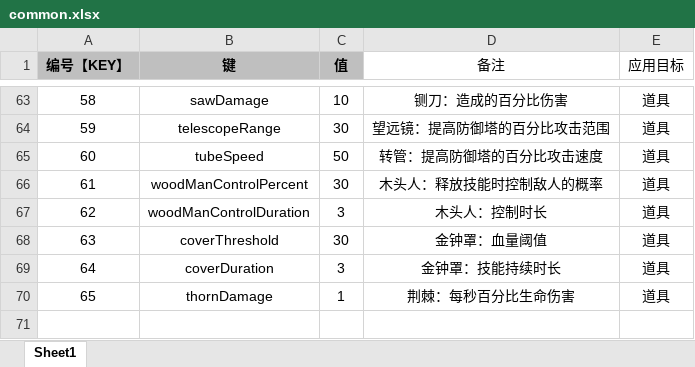
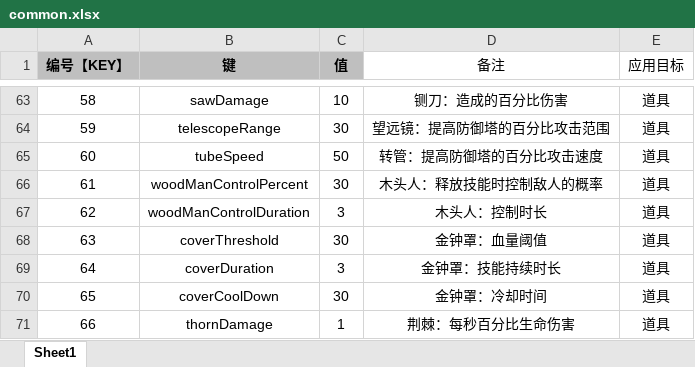
Before and after one commit to UNANSWANG/LieFlat, an Excel workbook: excel/common.xlsx, sheet Sheet1, drawn as a sheet; only a part is shown, gaps mark what is left out; values as stored, in another font and other column widths than the file's, no borders; addresses are those after the commit; the diff names each change by its address in the sheet, - before the commit and + after, or states it on an @@ line.

```diff
--- a/excel/common.xlsx (sheet Sheet1)
+++ b/excel/common.xlsx (sheet Sheet1)
+row 70: 65 | coverCoolDown | 30 | 金钟罩：冷却时间 | 道具
@@ column A (编号【KEY】) renumbered from row 71 down @@
```
Also changed, not shown: 5 other files.
